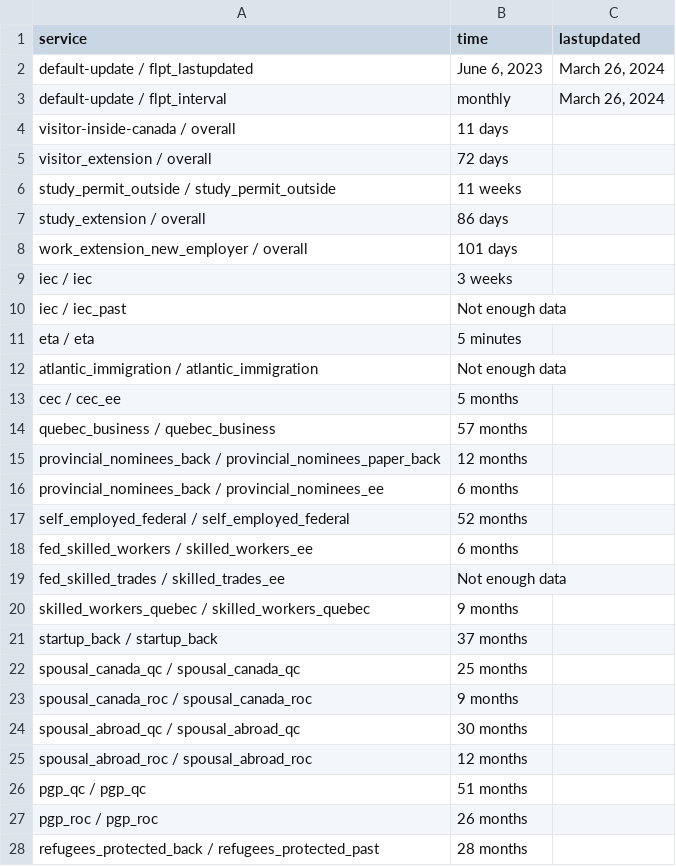
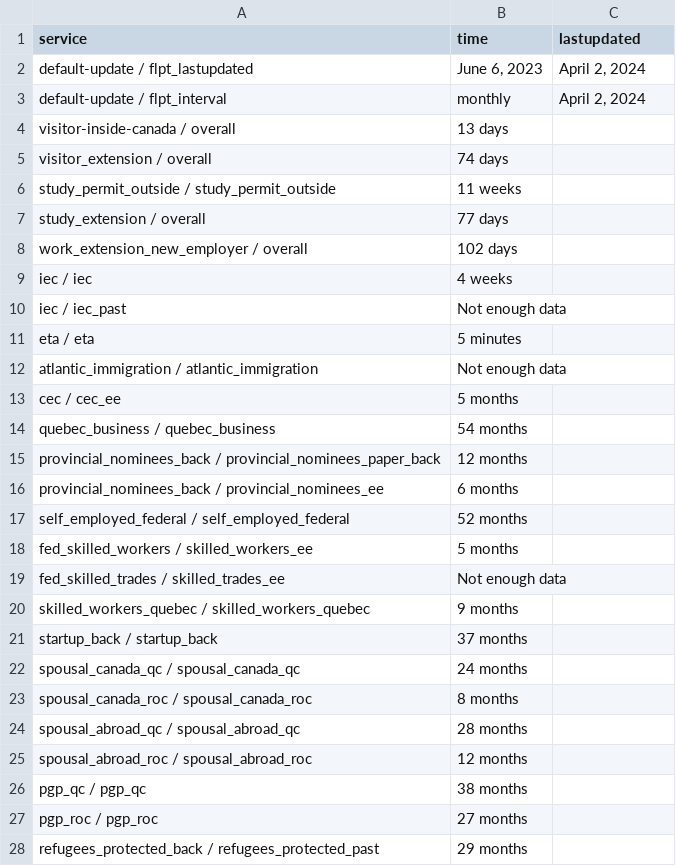
Before and after one commit to suhaibmujahid/cic-processing-times, a CSV file: data-ptime-non-country-en.csv, drawn as a sheet; only a part is shown; the diff covers the shown part only.

Commit message:
Flat: latest data (2024-04-03T00:21:26.834Z) {   "date": "2024-04-03T00:21:26.834Z",   "files": [     {       "name": "data-ptime-en.csv",       "deltaBytes": 58,       "source": "https://www.canada.ca/content/dam/ircc/documents/json/data-ptime-en.json"     },     {       "name": "data-ptime-en.json",       "deltaBytes": 61,       "source": "https://www.canada.ca/content/dam/ircc/documents/json/data-ptime-en.json"     },     {       "name": "formatted-data-ptime-en.csv",       "deltaBytes": -26,       "source": "https://www.canada.ca/content/dam/ircc/documents/json/data-ptime-en.json"     },     {       "name": "formatted-selected-countries-data-ptime-en.csv",       "deltaBytes": -8,       "source": "https://www.canada.ca/content/dam/ircc/documents/json/data-ptime-en.json"     },     {       "name": "data-ptime-non-country-en.csv",       "deltaBytes": -3,       "source": "https://www.canada.ca/content/dam/ircc/documents/json/data-ptime-non-country-en.json"     },     {       "name": "data-ptime-non-country-en.json",       "deltaBytes": 0,       "source": "https://www.canada.ca/content/dam/ircc/documents/json/data-ptime-non-country-en.json"     }   ] }

```diff
--- a/data-ptime-non-country-en.csv
+++ b/data-ptime-non-country-en.csv
@@ -1,10 +1,10 @@
 service,time,lastupdated
-default-update / flpt_lastupdated,"June 6, 2023","March 26, 2024"
-default-update / flpt_interval, monthly,"March 26, 2024"
-visitor-inside-canada / overall,11 days,
-visitor_extension / overall,72 days,
+default-update / flpt_lastupdated,"June 6, 2023","April 2, 2024"
+default-update / flpt_interval, monthly,"April 2, 2024"
+visitor-inside-canada / overall,13 days,
+visitor_extension / overall,74 days,
 study_permit_outside / study_permit_outside,11 weeks,
-study_extension / overall,86 days,
-work_extension_new_employer / overall,101 days,
-iec / iec,3 weeks,
+study_extension / overall,77 days,
+work_extension_new_employer / overall,102 days,
+iec / iec,4 weeks,
 iec / iec_past,Not enough data,
@@ -13,3 +13,3 @@ atlantic_immigration / atlantic_immigration,Not enough data,
 cec / cec_ee,5 months,
-quebec_business / quebec_business,57 months,
+quebec_business / quebec_business,54 months,
 provincial_nominees_back / provincial_nominees_paper_back,12 months,
@@ -17,3 +17,3 @@ provincial_nominees_back / provincial_nominees_ee,6 months,
 self_employed_federal / self_employed_federal,52 months,
-fed_skilled_workers / skilled_workers_ee,6 months,
+fed_skilled_workers / skilled_workers_ee,5 months,
 fed_skilled_trades / skilled_trades_ee,Not enough data,
@@ -21,8 +21,8 @@ skilled_workers_quebec / skilled_workers_quebec,9 months,
 startup_back / startup_back,37 months,
-spousal_canada_qc / spousal_canada_qc,25 months,
-spousal_canada_roc / spousal_canada_roc,9 months,
-spousal_abroad_qc / spousal_abroad_qc,30 months,
+spousal_canada_qc / spousal_canada_qc,24 months,
+spousal_canada_roc / spousal_canada_roc,8 months,
+spousal_abroad_qc / spousal_abroad_qc,28 months,
 spousal_abroad_roc / spousal_abroad_roc,12 months,
-pgp_qc / pgp_qc,51 months,
-pgp_roc / pgp_roc,26 months,
-refugees_protected_back / refugees_protected_past,28 months,
+pgp_qc / pgp_qc,38 months,
+pgp_roc / pgp_roc,27 months,
+refugees_protected_back / refugees_protected_past,29 months,
```
Also changed, not shown: 8 edited cells elsewhere in this file, data-ptime-en.csv, formatted-data-ptime-en.csv, 3 other files.
